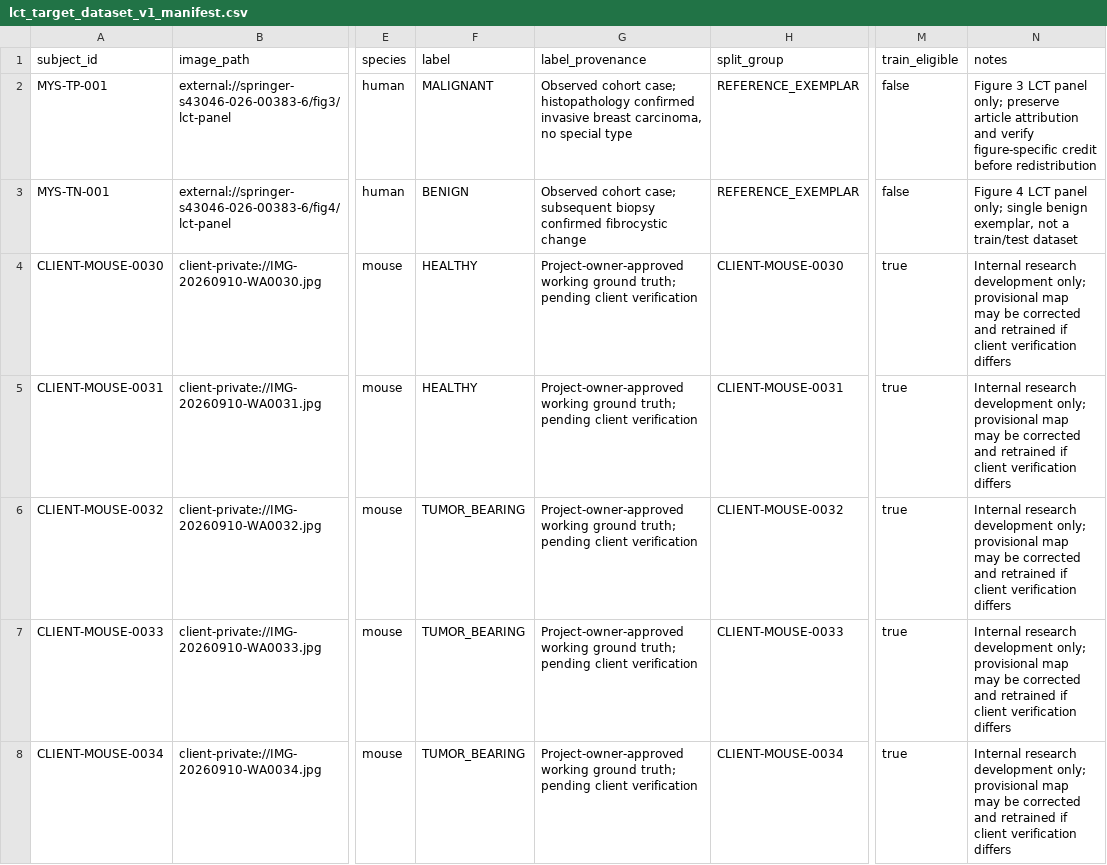
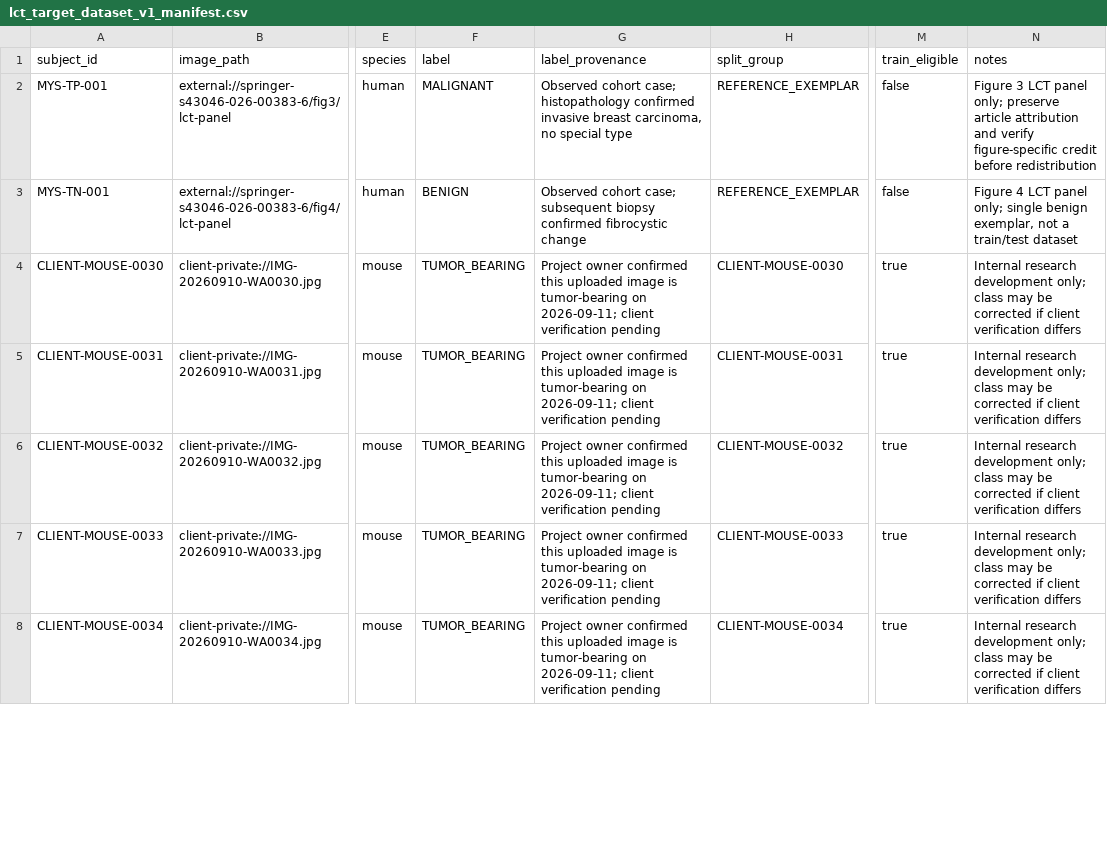
Before and after one commit to omarkhair70-droid/contact-thermography-ai, a CSV file: data/lct_target_dataset_v1_manifest.csv, drawn as a sheet; only a part is shown, gaps mark what is left out; the diff covers the shown part only; the diff names each change by its address in the sheet, - before the commit and + after, or states it on an @@ line.

Commit message:
Correct target manifest after 0030-0037 tumor confirmation

```diff
--- a/data/lct_target_dataset_v1_manifest.csv
+++ b/data/lct_target_dataset_v1_manifest.csv
-F4:F5 (label): HEALTHY
+F4:F5 (label): TUMOR_BEARING
-G4:G8 (label_provenance): Project-owner-approved working ground truth; pending client verification
+G4:G8 (label_provenance): Project owner confirmed this uploaded image is tumor-bearing on 2026-09-11; client verification pending
-N4:N8 (notes): …development only; provisional map may be corrected and retrained if client…
+N4:N8 (notes): …development only; class may be corrected if client…
```
Also changed, not shown: 11 edited cells elsewhere in this file.
